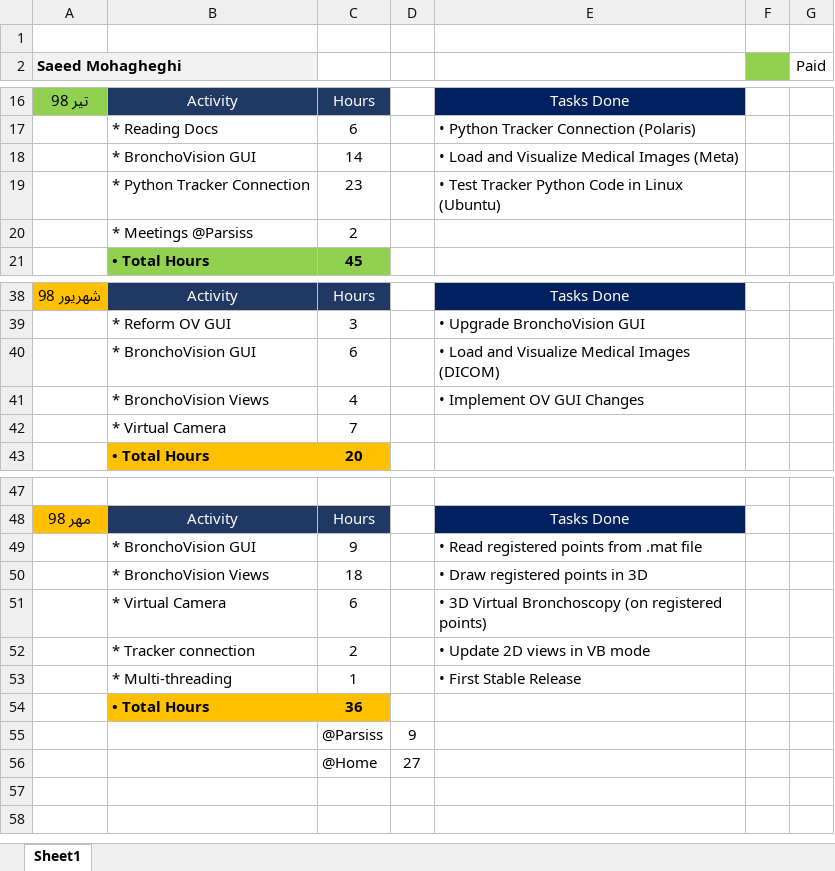
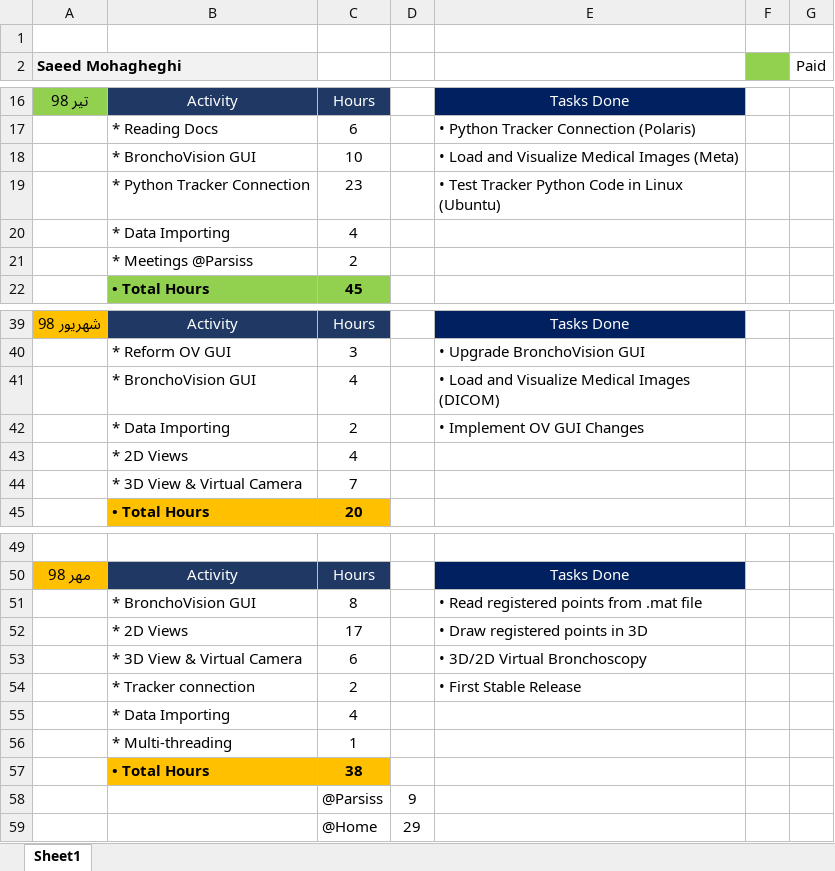
Before and after one commit to DaneshJoy/bronchoscopy, an Excel workbook: TimeSheet.xlsx, sheet Sheet1, drawn as a sheet; only a part is shown, gaps mark what is left out; values as stored, in another font and other column widths than the file's, no borders; removed rows and columns are numbered as before the commit, all else as after; the diff names each change by its address in the sheet, - before the commit and + after, or states it on an @@ line.

Commit message:
Second Release v0.3

```diff
--- a/TimeSheet.xlsx (sheet Sheet1)
+++ b/TimeSheet.xlsx (sheet Sheet1)
-C18: 14
+C18: 10
+row 20:  | * Data Importing | 4
-C41: 6
+C41: 4
-row 41:  | * BronchoVision Views | 4 |  | • Implement OV GUI Changes
+row 42:  | * Data Importing | 2 |  | • Implement OV GUI Changes
+row 43:  | * 2D Views | 4
-B44: * Virtual Camera
+B44: * 3D View & Virtual Camera
-C51: 9
+C51: 8
-row 50:  | * BronchoVision Views | 18 |  | • Draw registered points in 3D
+row 52:  | * 2D Views | 17 |  | • Draw registered points in 3D
-B53: * Virtual Camera
+B53: * 3D View & Virtual Camera
-E53: • 3D Virtual Bronchoscopy (on registered points)
+E53: • 3D/2D Virtual Bronchoscopy
-E54: • Update 2D views in VB mode
+E54: • First Stable Release
+row 55:  | * Data Importing | 4
-E56: • First Stable Release
+E56: (empty)
-C57: 36
+C57: 38
-D59: 27
+D59: 29
```
Also changed, not shown: formulas that keep their value, 2 other files.
